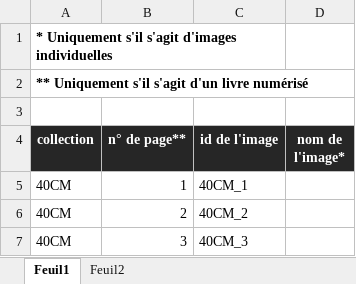
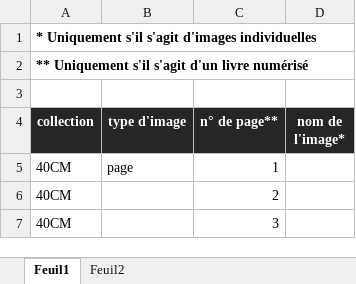
Before and after one commit to Amleth/SHERLOCK, an Excel workbook: iiif/40CM_coll_iiif.xlsx, sheet Feuil1, drawn as a sheet; values as stored, in another font and other column widths than the file's, no borders; removed rows and columns are numbered as before the commit, all else as after; the diff names each change by its address in the sheet, - before the commit and + after, or states it on an @@ line.

```diff
--- a/iiif/40CM_coll_iiif.xlsx (sheet Feuil1)
+++ b/iiif/40CM_coll_iiif.xlsx (sheet Feuil1)
+column B (type d'image), row 5: page
-column C (id de l'image), rows 5-7: 40CM_1 | 40CM_2 | 40CM_3
-A1:C1 merged
+A1:D1 merged
```
Also changed, not shown: sheet Feuil2, 3 other files.
